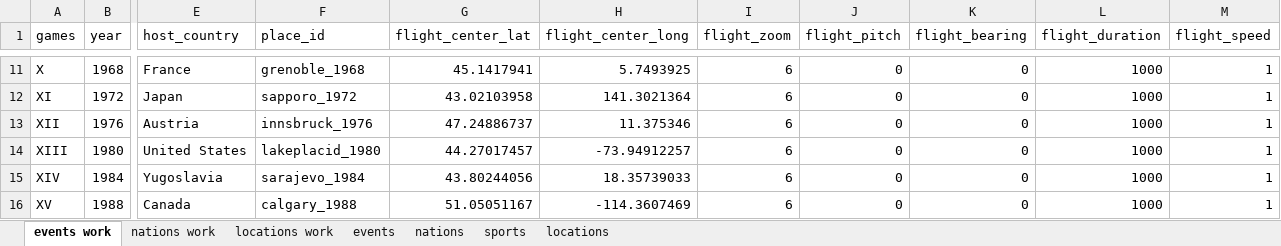
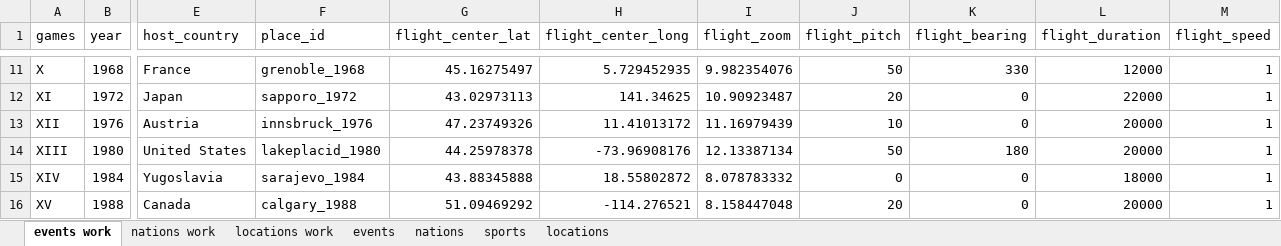
Before and after one commit to larsvers/winter-olympics, an Excel workbook: data/olympics.xlsx, sheet events work, drawn as a sheet; only a part is shown, gaps mark what is left out; values as stored, in another font and other column widths than the file's, no borders; the diff covers the shown part only; the diff names each change by its address in the sheet, - before the commit and + after, or states it on an @@ line.

```diff
--- a/data/olympics.xlsx (sheet events work)
+++ b/data/olympics.xlsx (sheet events work)
-G11 (flight_center_lat): 45.1417941
+G11 (flight_center_lat): 45.16275497
-H11 (flight_center_long): 5.7493925
+H11 (flight_center_long): 5.729452935
-I11 (flight_zoom): 6
+I11 (flight_zoom): 9.982354076
-J11 (flight_pitch): 0
+J11 (flight_pitch): 50
-K11 (flight_bearing): 0
+K11 (flight_bearing): 330
-L11 (flight_duration): 1000
+L11 (flight_duration): 12000
-G12 (flight_center_lat): 43.02103958
+G12 (flight_center_lat): 43.02973113
-H12 (flight_center_long): 141.3021364
+H12 (flight_center_long): 141.34625
-I12 (flight_zoom): 6
+I12 (flight_zoom): 10.90923487
-J12 (flight_pitch): 0
+J12 (flight_pitch): 20
-L12 (flight_duration): 1000
+L12 (flight_duration): 22000
-G13 (flight_center_lat): 47.24886737
+G13 (flight_center_lat): 47.23749326
-H13 (flight_center_long): 11.375346
+H13 (flight_center_long): 11.41013172
-I13 (flight_zoom): 6
+I13 (flight_zoom): 11.16979439
-J13 (flight_pitch): 0
+J13 (flight_pitch): 10
-L13:L14 (flight_duration): 1000
+L13:L14 (flight_duration): 20000
-G14 (flight_center_lat): 44.27017457
+G14 (flight_center_lat): 44.25978378
-H14 (flight_center_long): -73.94912257
+H14 (flight_center_long): -73.96908176
-I14 (flight_zoom): 6
+I14 (flight_zoom): 12.13387134
-J14 (flight_pitch): 0
+J14 (flight_pitch): 50
-K14 (flight_bearing): 0
+K14 (flight_bearing): 180
-G15 (flight_center_lat): 43.80244056
+G15 (flight_center_lat): 43.88345888
-H15 (flight_center_long): 18.35739033
+H15 (flight_center_long): 18.55802872
-I15 (flight_zoom): 6
+I15 (flight_zoom): 8.078783332
-L15 (flight_duration): 1000
+L15 (flight_duration): 18000
-G16 (flight_center_lat): 51.05051167
+G16 (flight_center_lat): 51.09469292
-H16 (flight_center_long): -114.3607469
+H16 (flight_center_long): -114.276521
-I16 (flight_zoom): 6
+I16 (flight_zoom): 8.158447048
-J16 (flight_pitch): 0
+J16 (flight_pitch): 20
-L16 (flight_duration): 1000
+L16 (flight_duration): 20000
```
Also changed, not shown: 72 edited cells elsewhere in this sheet, sheet events, 10 other files.
